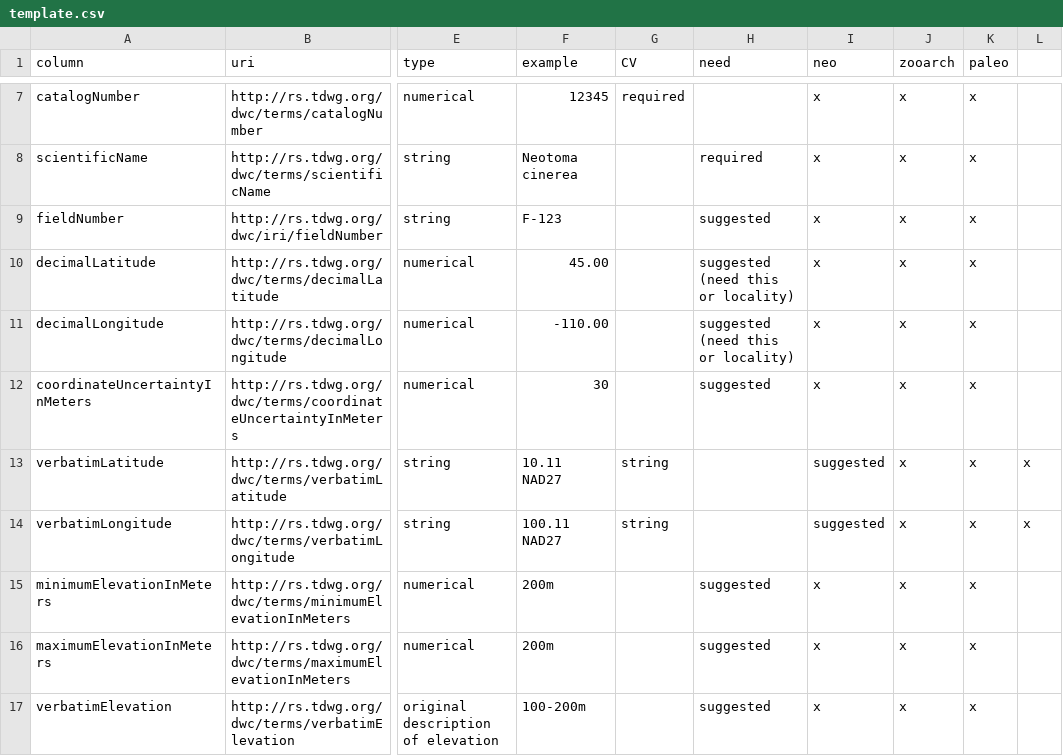
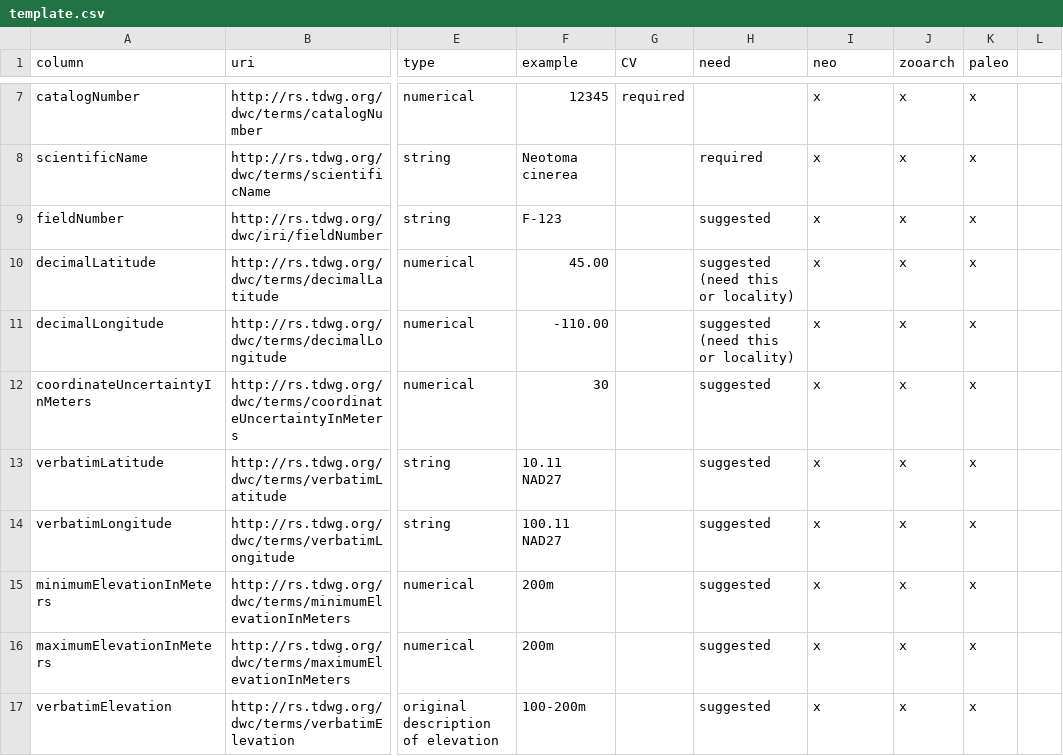
Before and after one commit to futres/template, a CSV file: template.csv, drawn as a sheet; only a part is shown, gaps mark what is left out; the diff names each change by its address in the sheet, - before the commit and + after, or states it on an @@ line.

Commit message:
Update template.csv

```diff
--- a/template.csv
+++ b/template.csv
-G13:G14 (CV): string
+G13:G14 (CV): (empty)
-H13:H14 (need): (empty)
+H13:H14 (need): suggested
-I13:I14 (neo): suggested
+I13:I14 (neo): x
-L13:L14: x
+L13:L14: (empty)
```
